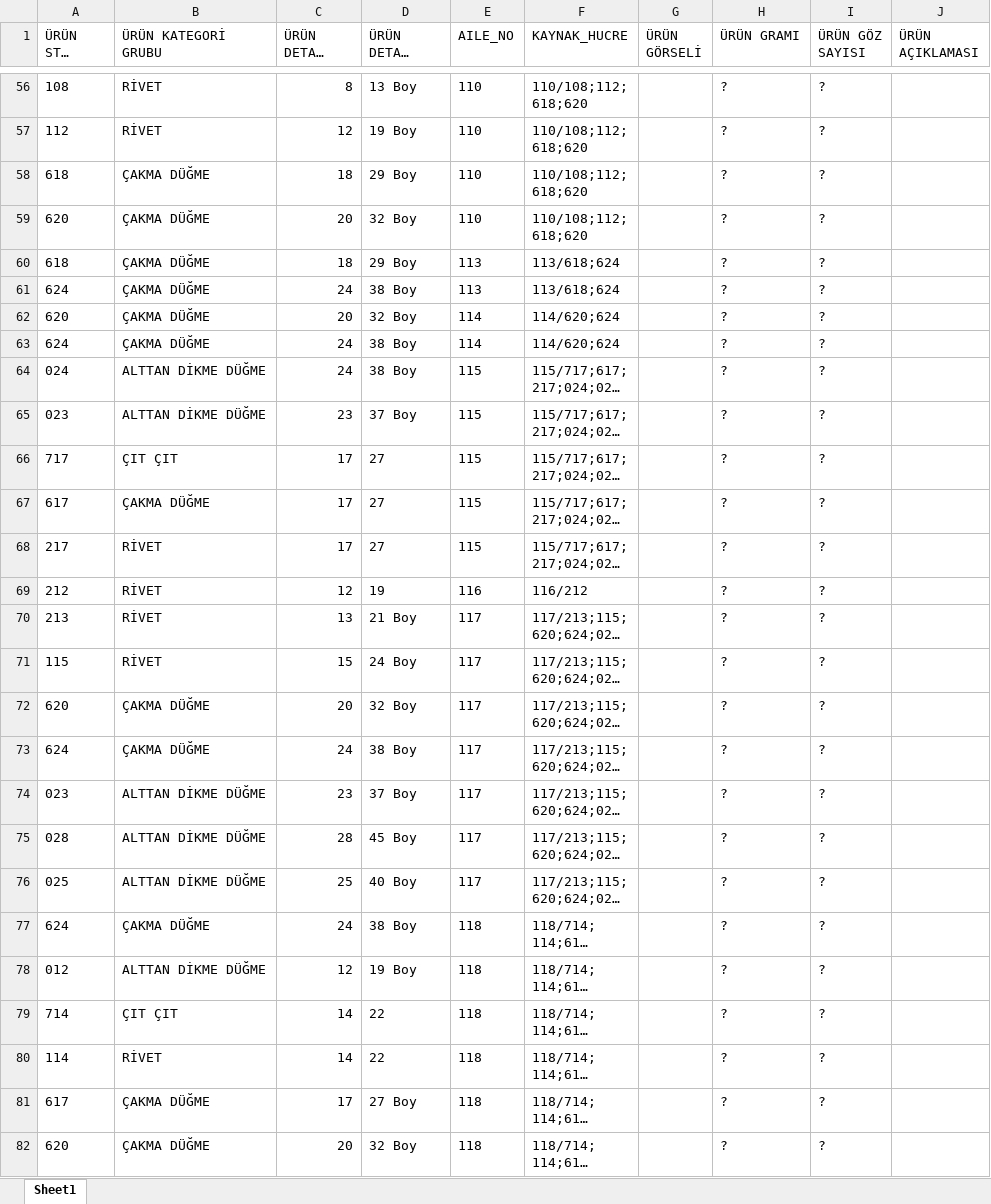
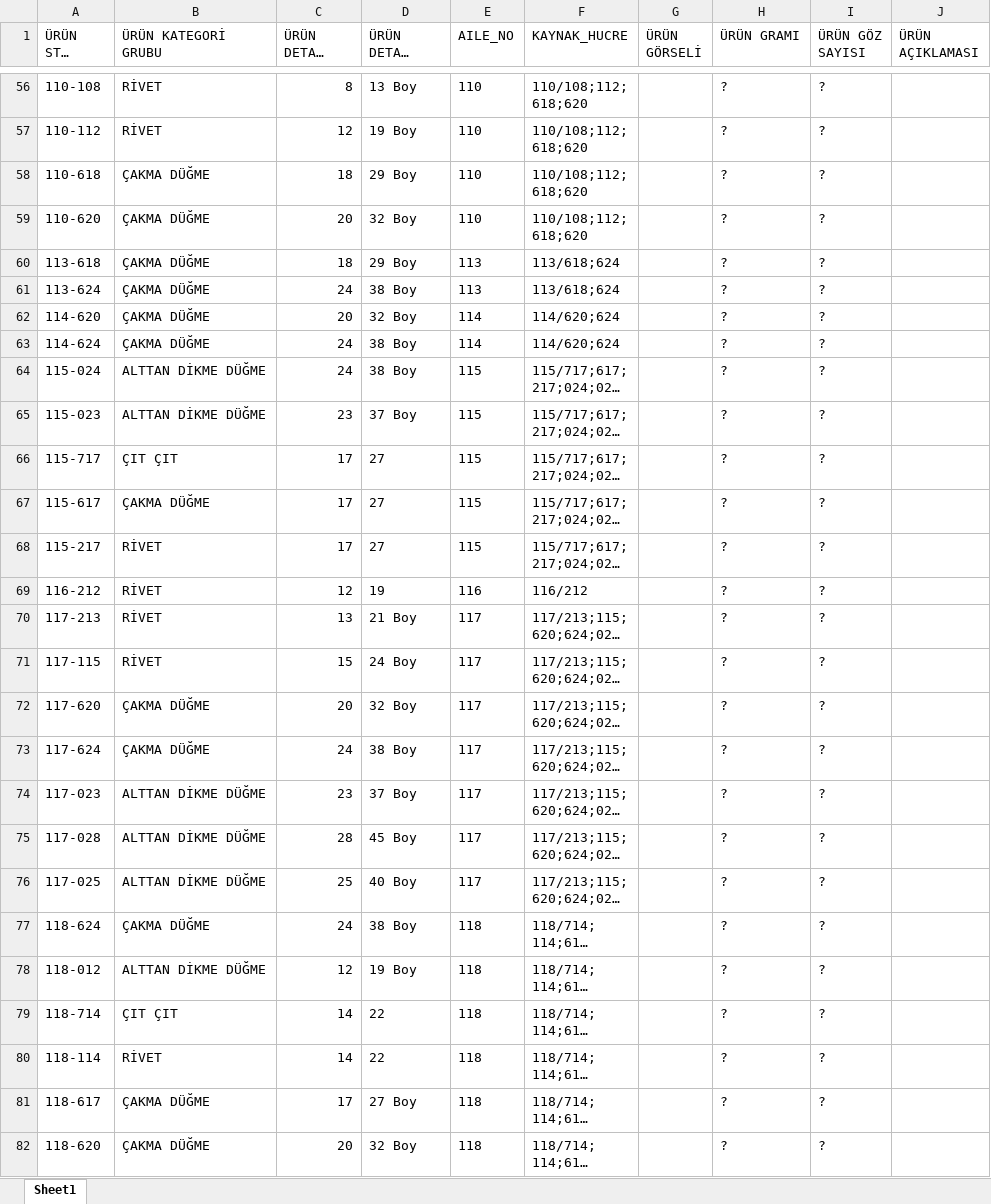
Before and after one commit to Omer-Bera/metaks, an Excel workbook: veritabani/data/interim/karisik_urunler_cozulmus.xlsx, sheet Sheet1, drawn as a sheet; only a part is shown, gaps mark what is left out; long unchanged cells end in …; values as stored, in another font and other column widths than the file's, no borders; the diff covers the shown part only; the diff names each change by its address in the sheet, - before the commit and + after, or states it on an @@ line.

```diff
--- a/veritabani/data/interim/karisik_urunler_cozulmus.xlsx (sheet Sheet1)
+++ b/veritabani/data/interim/karisik_urunler_cozulmus.xlsx (sheet Sheet1)
-A56 (ÜRÜN STOK KODU): 108
+A56 (ÜRÜN STOK KODU): 110-108
-A57 (ÜRÜN STOK KODU): 112
+A57 (ÜRÜN STOK KODU): 110-112
-A58 (ÜRÜN STOK KODU): 618
+A58 (ÜRÜN STOK KODU): 110-618
-A59 (ÜRÜN STOK KODU): 620
+A59 (ÜRÜN STOK KODU): 110-620
-A60 (ÜRÜN STOK KODU): 618
+A60 (ÜRÜN STOK KODU): 113-618
-A61 (ÜRÜN STOK KODU): 624
+A61 (ÜRÜN STOK KODU): 113-624
-A62 (ÜRÜN STOK KODU): 620
+A62 (ÜRÜN STOK KODU): 114-620
-A63 (ÜRÜN STOK KODU): 624
+A63 (ÜRÜN STOK KODU): 114-624
-A64 (ÜRÜN STOK KODU): 024
+A64 (ÜRÜN STOK KODU): 115-024
-A65 (ÜRÜN STOK KODU): 023
+A65 (ÜRÜN STOK KODU): 115-023
-A66 (ÜRÜN STOK KODU): 717
+A66 (ÜRÜN STOK KODU): 115-717
-A67 (ÜRÜN STOK KODU): 617
+A67 (ÜRÜN STOK KODU): 115-617
-A68 (ÜRÜN STOK KODU): 217
+A68 (ÜRÜN STOK KODU): 115-217
-A69 (ÜRÜN STOK KODU): 212
+A69 (ÜRÜN STOK KODU): 116-212
-A70 (ÜRÜN STOK KODU): 213
+A70 (ÜRÜN STOK KODU): 117-213
-A71 (ÜRÜN STOK KODU): 115
+A71 (ÜRÜN STOK KODU): 117-115
-A72 (ÜRÜN STOK KODU): 620
+A72 (ÜRÜN STOK KODU): 117-620
-A73 (ÜRÜN STOK KODU): 624
+A73 (ÜRÜN STOK KODU): 117-624
-A74 (ÜRÜN STOK KODU): 023
+A74 (ÜRÜN STOK KODU): 117-023
-A75 (ÜRÜN STOK KODU): 028
+A75 (ÜRÜN STOK KODU): 117-028
-A76 (ÜRÜN STOK KODU): 025
+A76 (ÜRÜN STOK KODU): 117-025
-A77 (ÜRÜN STOK KODU): 624
+A77 (ÜRÜN STOK KODU): 118-624
-A78 (ÜRÜN STOK KODU): 012
+A78 (ÜRÜN STOK KODU): 118-012
-A79 (ÜRÜN STOK KODU): 714
+A79 (ÜRÜN STOK KODU): 118-714
-A80 (ÜRÜN STOK KODU): 114
+A80 (ÜRÜN STOK KODU): 118-114
-A81 (ÜRÜN STOK KODU): 617
+A81 (ÜRÜN STOK KODU): 118-617
-A82 (ÜRÜN STOK KODU): 620
+A82 (ÜRÜN STOK KODU): 118-620
```
Also changed, not shown: 1116 edited cells elsewhere in this sheet, veritabani/reports/excel/gorsel_eslesme_raporu.xlsx, veritabani/reports/excel/karisik_urun_cozme_raporu.xlsx, 8 other files.
